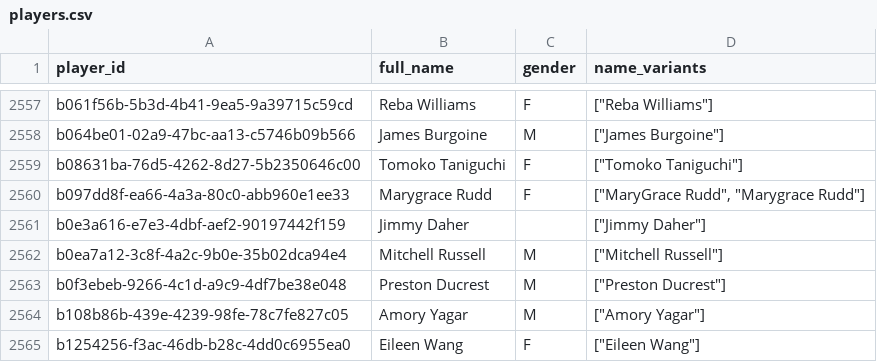
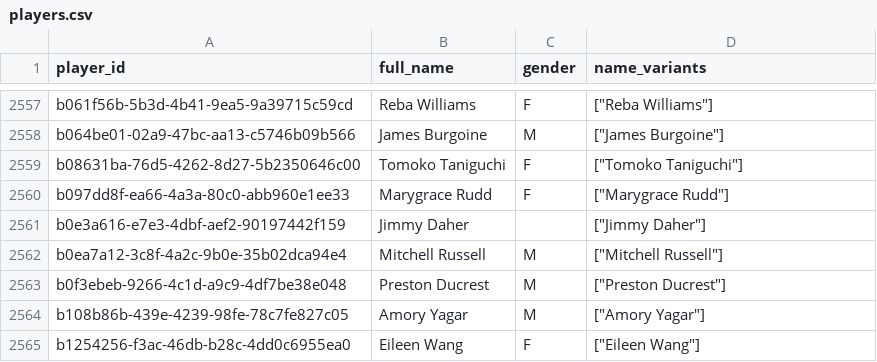
Before and after one commit to chad-murphy-data/pickleball, a CSV file: data/players.csv, drawn as a sheet; only a part is shown, gaps mark what is left out.

```diff
--- a/data/players.csv
+++ b/data/players.csv
@@ -2559,3 +2559,3 @@ b064be01-02a9-47bc-aa13-c5746b09b566,James Burgoine,M,"[""James Burgoine""]"
 b08631ba-76d5-4262-8d27-5b2350646c00,Tomoko Taniguchi,F,"[""Tomoko Taniguchi""]"
-b097dd8f-ea66-4a3a-80c0-abb960e1ee33,Marygrace Rudd,F,"[""MaryGrace Rudd"", ""Marygrace Rudd""]"
+b097dd8f-ea66-4a3a-80c0-abb960e1ee33,Marygrace Rudd,F,"[""Marygrace Rudd""]"
 b0e3a616-e7e3-4dbf-aef2-90197442f159,Jimmy Daher,,"[""Jimmy Daher""]"
```
Also changed, not shown: 3 other files.
